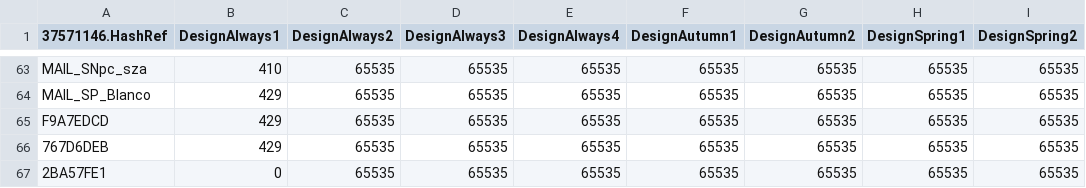
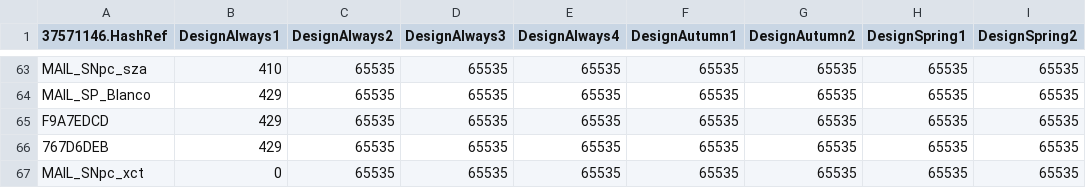
Before and after one commit to McSpazzy/acnh-csv, a CSV file: MessageCardSelectDesignSp.csv, drawn as a sheet; only a part is shown, gaps mark what is left out; the diff names each change by its address in the sheet, - before the commit and + after, or states it on an @@ line.

```diff
--- a/MessageCardSelectDesignSp.csv
+++ b/MessageCardSelectDesignSp.csv
-A67 (37571146.HashRef): 2BA57FE1
+A67 (37571146.HashRef): MAIL_SNpc_xct
```
Also changed, not shown: CalendarEventRegionParam.csv.
